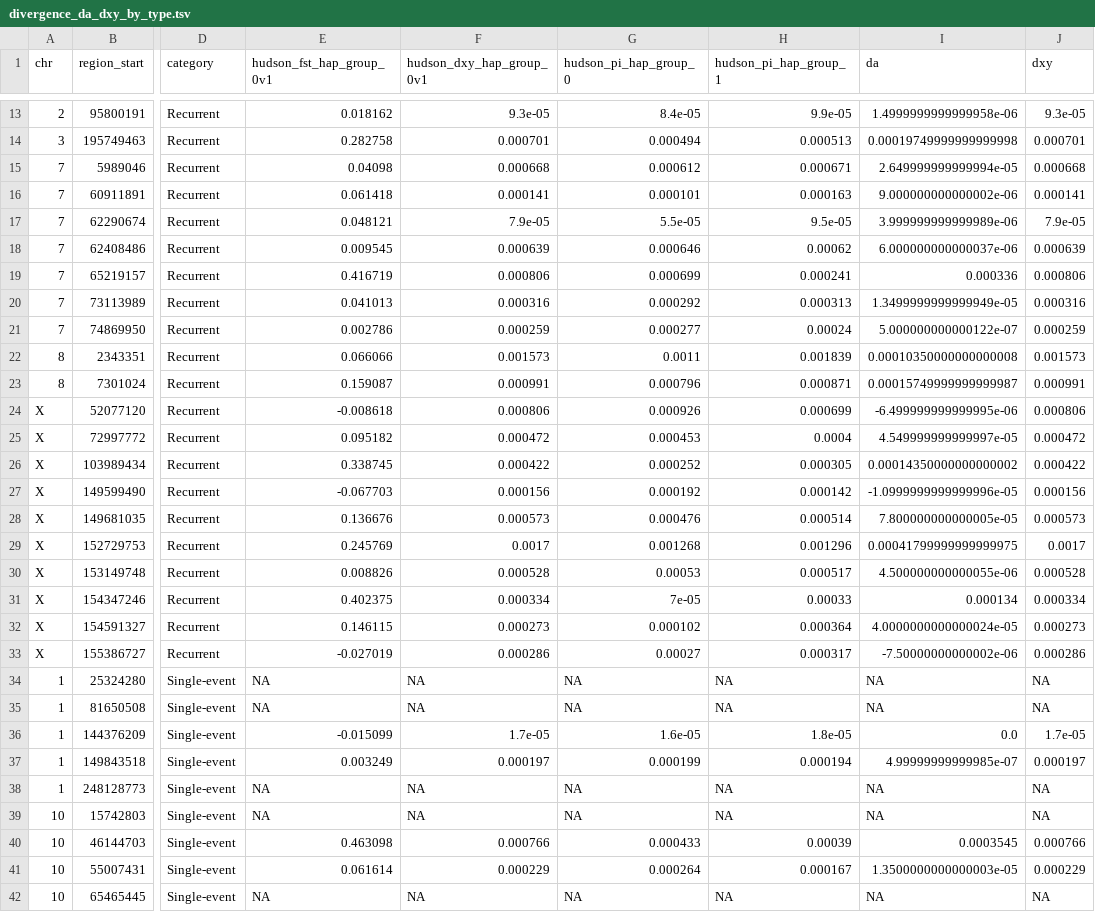
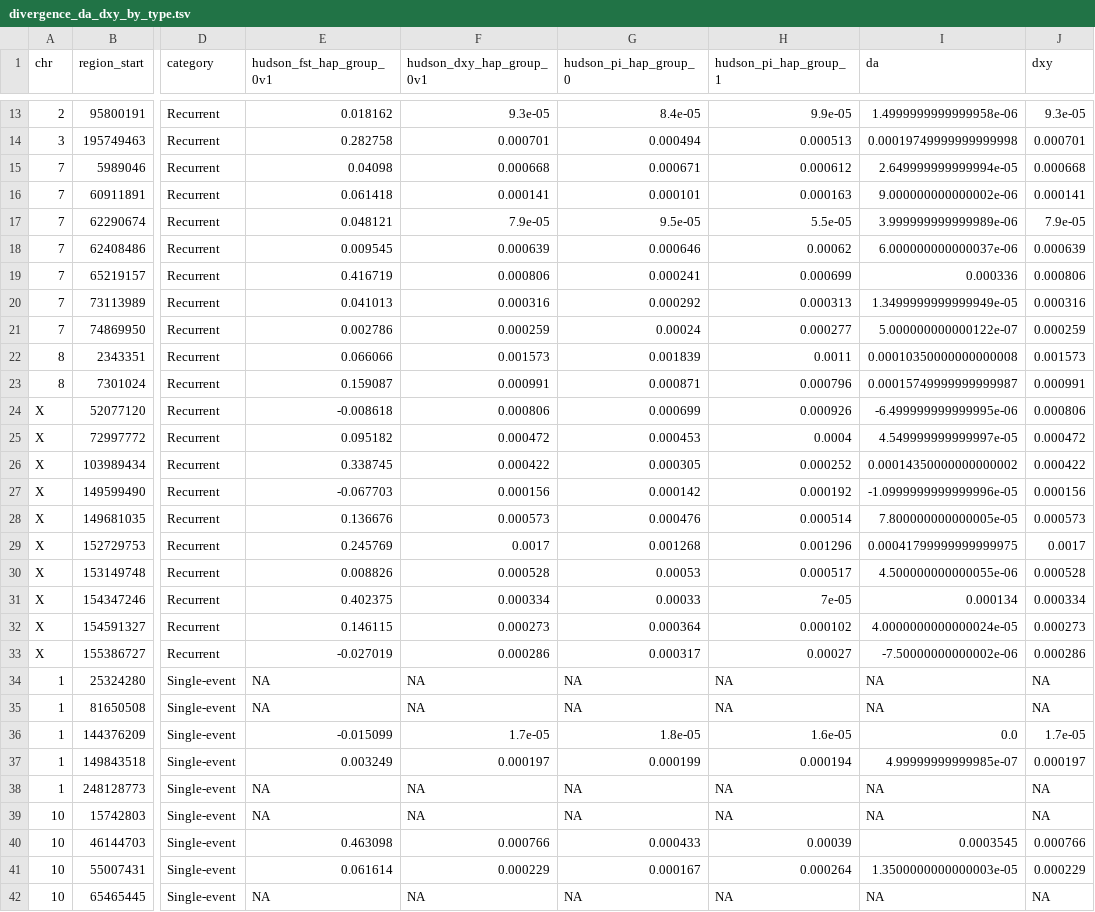
Before and after one commit to SauersML/ferromic, a TSV file: data/divergence_da_dxy_by_type.tsv, drawn as a sheet; only a part is shown, gaps mark what is left out; the diff covers the shown part only; the diff names each change by its address in the sheet, - before the commit and + after, or states it on an @@ line.

```diff
--- a/data/divergence_da_dxy_by_type.tsv
+++ b/data/divergence_da_dxy_by_type.tsv
-G15 (hudson_pi_hap_group_0): 0.000612
+G15 (hudson_pi_hap_group_0): 0.000671
-H15 (hudson_pi_hap_group_1): 0.000671
+H15 (hudson_pi_hap_group_1): 0.000612
-G17 (hudson_pi_hap_group_0): 5.5e-05
+G17 (hudson_pi_hap_group_0): 9.5e-05
-H17 (hudson_pi_hap_group_1): 9.5e-05
+H17 (hudson_pi_hap_group_1): 5.5e-05
-G19 (hudson_pi_hap_group_0): 0.000699
+G19 (hudson_pi_hap_group_0): 0.000241
-H19 (hudson_pi_hap_group_1): 0.000241
+H19 (hudson_pi_hap_group_1): 0.000699
-G21 (hudson_pi_hap_group_0): 0.000277
+G21 (hudson_pi_hap_group_0): 0.00024
-H21 (hudson_pi_hap_group_1): 0.00024
+H21 (hudson_pi_hap_group_1): 0.000277
-G22 (hudson_pi_hap_group_0): 0.0011
+G22 (hudson_pi_hap_group_0): 0.001839
-H22 (hudson_pi_hap_group_1): 0.001839
+H22 (hudson_pi_hap_group_1): 0.0011
-G23 (hudson_pi_hap_group_0): 0.000796
+G23 (hudson_pi_hap_group_0): 0.000871
-H23 (hudson_pi_hap_group_1): 0.000871
+H23 (hudson_pi_hap_group_1): 0.000796
-G24 (hudson_pi_hap_group_0): 0.000926
+G24 (hudson_pi_hap_group_0): 0.000699
-H24 (hudson_pi_hap_group_1): 0.000699
+H24 (hudson_pi_hap_group_1): 0.000926
-G26 (hudson_pi_hap_group_0): 0.000252
+G26 (hudson_pi_hap_group_0): 0.000305
-H26 (hudson_pi_hap_group_1): 0.000305
+H26 (hudson_pi_hap_group_1): 0.000252
-G27 (hudson_pi_hap_group_0): 0.000192
+G27 (hudson_pi_hap_group_0): 0.000142
-H27 (hudson_pi_hap_group_1): 0.000142
+H27 (hudson_pi_hap_group_1): 0.000192
-G31 (hudson_pi_hap_group_0): 7e-05
+G31 (hudson_pi_hap_group_0): 0.00033
-H31 (hudson_pi_hap_group_1): 0.00033
+H31 (hudson_pi_hap_group_1): 7e-05
-G32 (hudson_pi_hap_group_0): 0.000102
+G32 (hudson_pi_hap_group_0): 0.000364
-H32 (hudson_pi_hap_group_1): 0.000364
+H32 (hudson_pi_hap_group_1): 0.000102
-G33 (hudson_pi_hap_group_0): 0.00027
+G33 (hudson_pi_hap_group_0): 0.000317
-H33 (hudson_pi_hap_group_1): 0.000317
+H33 (hudson_pi_hap_group_1): 0.00027
-G36 (hudson_pi_hap_group_0): 1.6e-05
+G36 (hudson_pi_hap_group_0): 1.8e-05
-H36 (hudson_pi_hap_group_1): 1.8e-05
+H36 (hudson_pi_hap_group_1): 1.6e-05
-G41 (hudson_pi_hap_group_0): 0.000264
+G41 (hudson_pi_hap_group_0): 0.000167
-H41 (hudson_pi_hap_group_1): 0.000167
+H41 (hudson_pi_hap_group_1): 0.000264
```
Also changed, not shown: 20 edited cells elsewhere in this file, data/four_fold_pi_by_inversion.tsv, data/four_fold_pi_tests.tsv, 7 other files.
